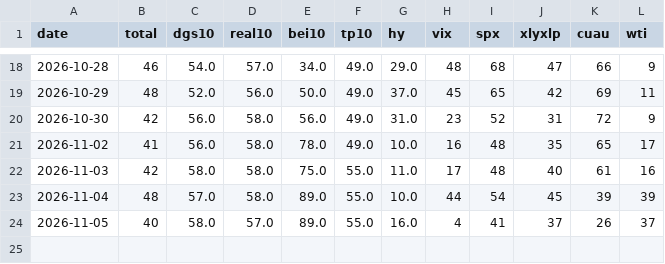
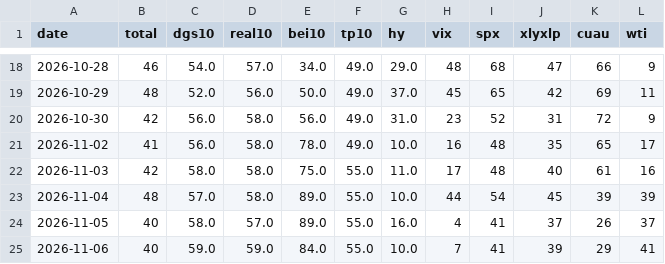
Before and after one commit to kelonia321/dailymarket, a CSV file: data/history.csv, drawn as a sheet; only a part is shown, gaps mark what is left out; the diff names each change by its address in the sheet, - before the commit and + after, or states it on an @@ line.

```diff
--- a/data/history.csv
+++ b/data/history.csv
+row 25: 2026-11-06 | 40 | 59.0 | 59.0 | 84.0 | 55.0 | 10.0 | 7 | 41 | 39 | 29 | 41
```
Also changed, not shown: 2 other files.
